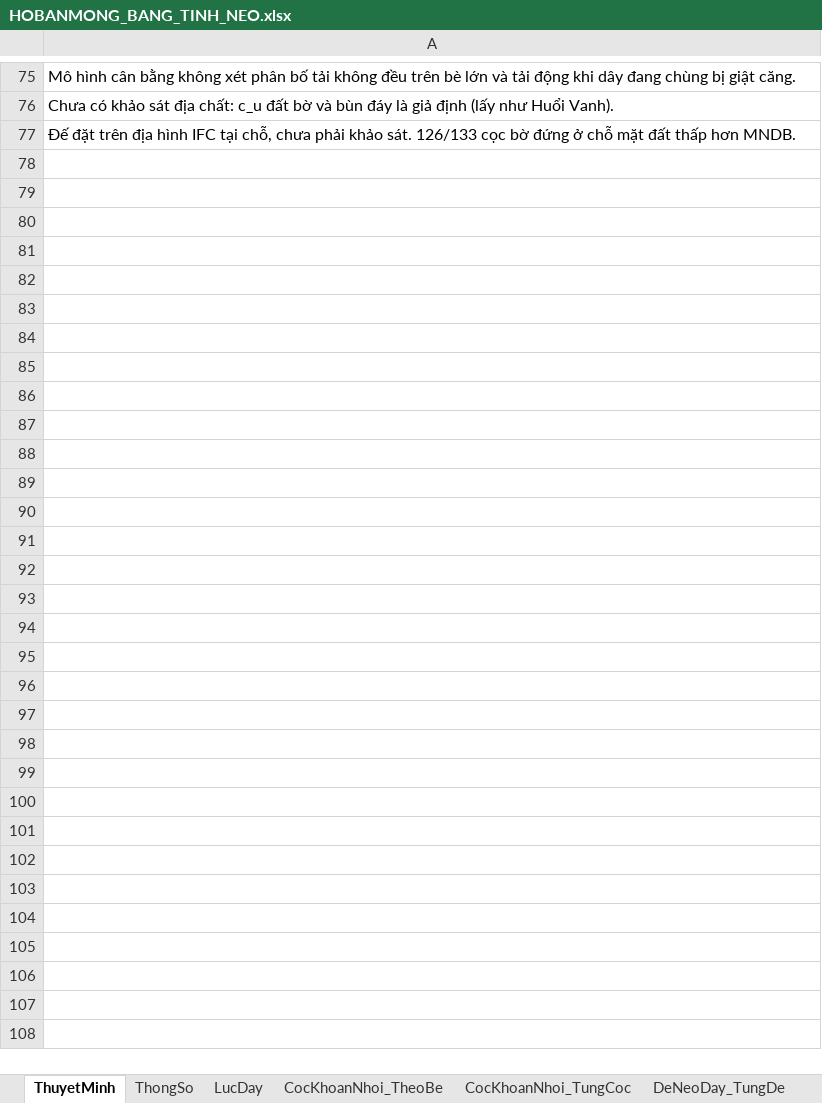
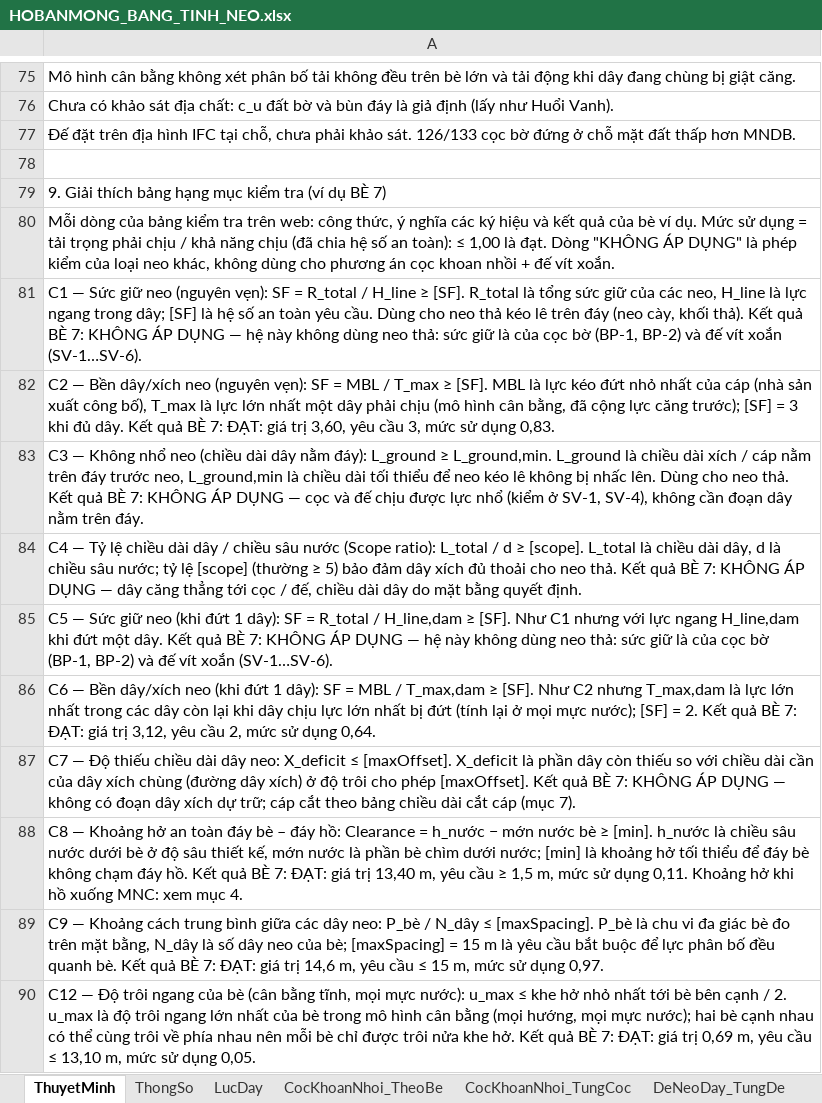
Before and after one commit to MinhNhat108/webneobe, an Excel workbook: public/docs_ban_mong/HOBANMONG_BANG_TINH_NEO.xlsx, sheet ThuyetMinh, drawn as a sheet; only a part is shown, gaps mark what is left out; values as stored, in another font and other column widths than the file's, no borders; the diff covers the shown part only; the diff names each change by its address in the sheet, - before the commit and + after, or states it on an @@ line.

```diff
--- a/public/docs_ban_mong/HOBANMONG_BANG_TINH_NEO.xlsx (sheet ThuyetMinh)
+++ b/public/docs_ban_mong/HOBANMONG_BANG_TINH_NEO.xlsx (sheet ThuyetMinh)
+row 78: (empty)
+row 79: 9. Giải thích bảng hạng mục kiểm tra (ví dụ BÈ 7)
+row 80: Mỗi dòng của bảng kiểm tra trên web: công thức, ý nghĩa các ký hiệu và kết quả của bè ví dụ. Mức sử dụng = tải trọng phải chịu / khả năng chịu (đã chia hệ số an toàn): ≤ 1,00 là đạt. Dòng "KHÔNG ÁP DỤNG" là phép kiểm của loại neo khác, không dùng cho phương án cọc khoan nhồi + đế vít xoắn.
+row 81: C1 — Sức giữ neo (nguyên vẹn): SF = R_total / H_line ≥ [SF]. R_total là tổng sức giữ của các neo, H_line là lực ngang trong dây; [SF] là hệ số an toàn yêu cầu. Dùng cho neo thả kéo lê trên đáy (neo cày, khối thả). Kết quả BÈ 7: KHÔNG ÁP DỤNG — hệ này không dùng neo thả: sức giữ là của cọc bờ (BP-1, BP-2) và đế vít xoắn (SV-1…SV-6).
+row 82: C2 — Bền dây/xích neo (nguyên vẹn): SF = MBL / T_max ≥ [SF]. MBL là lực kéo đứt nhỏ nhất của cáp (nhà sản xuất công bố), T_max là lực lớn nhất một dây phải chịu (mô hình cân bằng, đã cộng lực căng trước); [SF] = 3 khi đủ dây. Kết quả BÈ 7: ĐẠT: giá trị 3,60, yêu cầu 3, mức sử dụng 0,83.
+row 83: C3 — Không nhổ neo (chiều dài dây nằm đáy): L_ground ≥ L_ground,min. L_ground là chiều dài xích / cáp nằm trên đáy trước neo, L_ground,min là chiều dài tối thiểu để neo kéo lê không bị nhấc lên. Dùng cho neo thả. Kết quả BÈ 7: KHÔNG ÁP DỤNG — cọc và đế chịu được lực nhổ (kiểm ở SV-1, SV-4), không cần đoạn dây nằm trên đáy.
+row 84: C4 — Tỷ lệ chiều dài dây / chiều sâu nước (Scope ratio): L_total / d ≥ [scope]. L_total là chiều dài dây, d là chiều sâu nước; tỷ lệ [scope] (thường ≥ 5) bảo đảm dây xích đủ thoải cho neo thả. Kết quả BÈ 7: KHÔNG ÁP DỤNG — dây căng thẳng tới cọc / đế, chiều dài dây do mặt bằng quyết định.
+row 85: C5 — Sức giữ neo (khi đứt 1 dây): SF = R_total / H_line,dam ≥ [SF]. Như C1 nhưng với lực ngang H_line,dam khi đứt một dây. Kết quả BÈ 7: KHÔNG ÁP DỤNG — hệ này không dùng neo thả: sức giữ là của cọc bờ (BP-1, BP-2) và đế vít xoắn (SV-1…SV-6).
+row 86: C6 — Bền dây/xích neo (khi đứt 1 dây): SF = MBL / T_max,dam ≥ [SF]. Như C2 nhưng T_max,dam là lực lớn nhất trong các dây còn lại khi dây chịu lực lớn nhất bị đứt (tính lại ở mọi mực nước); [SF] = 2. Kết quả BÈ 7: ĐẠT: giá trị 3,12, yêu cầu 2, mức sử dụng 0,64.
+row 87: C7 — Độ thiếu chiều dài dây neo: X_deficit ≤ [maxOffset]. X_deficit là phần dây còn thiếu so với chiều dài cần của dây xích chùng (đường dây xích) ở độ trôi cho phép [maxOffset]. Kết quả BÈ 7: KHÔNG ÁP DỤNG — không có đoạn dây xích dự trữ; cáp cắt theo bảng chiều dài cắt cáp (mục 7).
+row 88: C8 — Khoảng hở an toàn đáy bè – đáy hồ: Clearance = h_nước − mớn nước bè ≥ [min]. h_nước là chiều sâu nước dưới bè ở độ sâu thiết kế, mớn nước là phần bè chìm dưới nước; [min] là khoảng hở tối thiểu để đáy bè không chạm đáy hồ. Kết quả BÈ 7: ĐẠT: giá trị 13,40 m, yêu cầu ≥ 1,5 m, mức sử dụng 0,11. Khoảng hở khi hồ xuống MNC: xem mục 4.
+row 89: C9 — Khoảng cách trung bình giữa các dây neo: P_bè / N_dây ≤ [maxSpacing]. P_bè là chu vi đa giác bè đo trên mặt bằng, N_dây là số dây neo của bè; [maxSpacing] = 15 m là yêu cầu bắt buộc để lực phân bố đều quanh bè. Kết quả BÈ 7: ĐẠT: giá trị 14,6 m, yêu cầu ≤ 15 m, mức sử dụng 0,97.
+row 90: C12 — Độ trôi ngang của bè (cân bằng tĩnh, mọi mực nước): u_max ≤ khe hở nhỏ nhất tới bè bên cạnh / 2. u_max là độ trôi ngang lớn nhất của bè trong mô hình cân bằng (mọi hướng, mọi mực nước); hai bè cạnh nhau có thể cùng trôi về phía nhau nên mỗi bè chỉ được trôi nửa khe hở. Kết quả BÈ 7: ĐẠT: giá trị 0,69 m, yêu cầu ≤ 13,10 m, mức sử dụng 0,05.
```
Also changed, not shown: 13 added rows elsewhere in this sheet, docs/mat-bang-neo-9-be/bang_tinh_phuong_an_chot.xlsx, docs/mat-bang-neo-ban-mong/bang_tinh_neo.xlsx, 11 other files.
